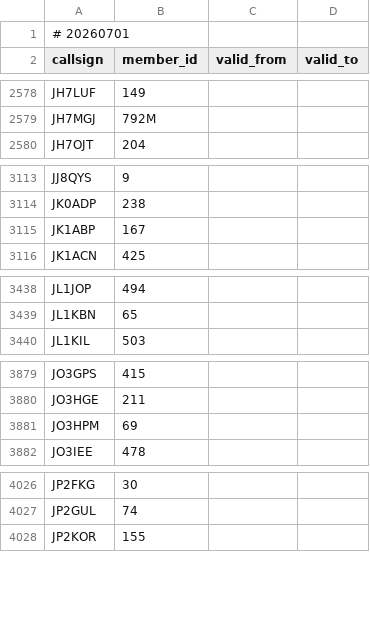
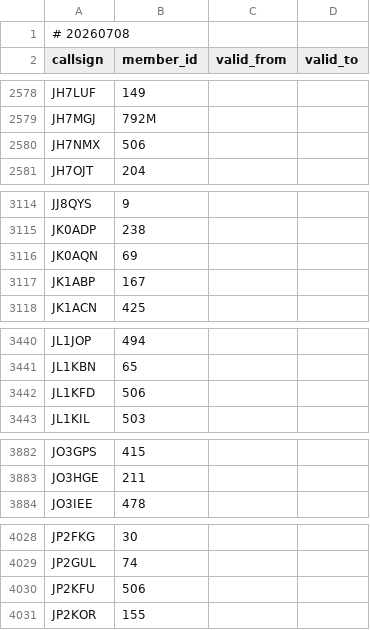
Before and after one commit to foldynl/hamradio-membeship-lists, a CSV file: lists/a1club.csv, drawn as a sheet; only a part is shown, gaps mark what is left out; the diff covers the shown part only.

```diff
--- a/lists/a1club.csv
+++ b/lists/a1club.csv
@@ -1,2 +1,2 @@
-# 20260701
+# 20260708
 callsign,member_id,valid_from,valid_to
@@ -2579,2 +2579,3 @@ JH7LUF,149,,
 JH7MGJ,792M,,
+JH7NMX,506,,
 JH7OJT,204,,
@@ -3114,2 +3115,3 @@ JJ8QYS,9,,
 JK0ADP,238,,
+JK0AQN,69,,
 JK1ABP,167,,
@@ -3439,2 +3441,3 @@ JL1JOP,494,,
 JL1KBN,65,,
+JL1KFD,506,,
 JL1KIL,503,,
@@ -3880,3 +3883,2 @@ JO3GPS,415,,
 JO3HGE,211,,
-JO3HPM,69,,
 JO3IEE,478,,
@@ -4027,2 +4029,3 @@ JP2FKG,30,,
 JP2GUL,74,,
+JP2KFU,506,,
 JP2KOR,155,,
```
Also changed, not shown: 2 added rows elsewhere in this file, lists/agcwdl.csv, lists/bcc.csv, 25 other files.
